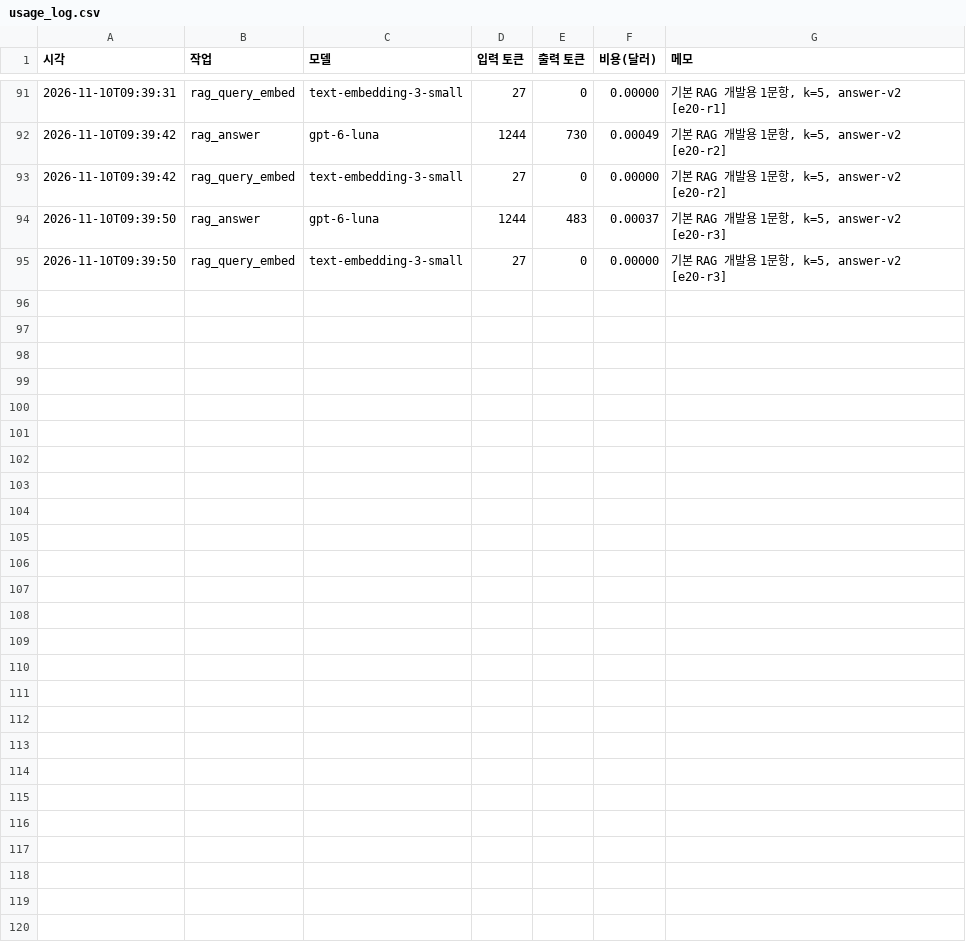
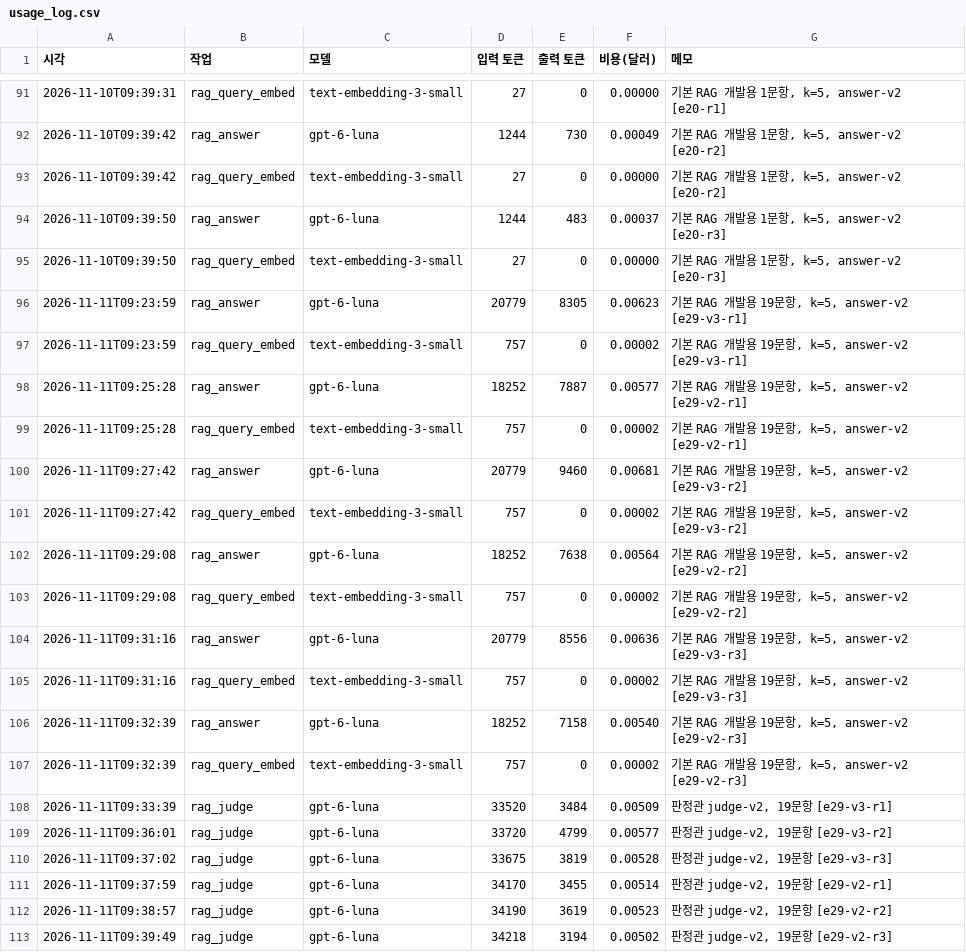
Before and after one commit to soyim04/grad-guide, a CSV file: eval/usage_log.csv, drawn as a sheet; only a part is shown, gaps mark what is left out.

```diff
--- a/eval/usage_log.csv
+++ b/eval/usage_log.csv
@@ -95 +95,19 @@
 2026-11-10T09:39:50,rag_query_embed,text-embedding-3-small,27,0,0.00000,"기본 RAG 개발용 1문항, k=5, answer-v2 [e20-r3]"
+2026-11-11T09:23:59,rag_answer,gpt-6-luna,20779,8305,0.00623,"기본 RAG 개발용 19문항, k=5, answer-v2 [e29-v3-r1]"
+2026-11-11T09:23:59,rag_query_embed,text-embedding-3-small,757,0,0.00002,"기본 RAG 개발용 19문항, k=5, answer-v2 [e29-v3-r1]"
+2026-11-11T09:25:28,rag_answer,gpt-6-luna,18252,7887,0.00577,"기본 RAG 개발용 19문항, k=5, answer-v2 [e29-v2-r1]"
+2026-11-11T09:25:28,rag_query_embed,text-embedding-3-small,757,0,0.00002,"기본 RAG 개발용 19문항, k=5, answer-v2 [e29-v2-r1]"
+2026-11-11T09:27:42,rag_answer,gpt-6-luna,20779,9460,0.00681,"기본 RAG 개발용 19문항, k=5, answer-v2 [e29-v3-r2]"
+2026-11-11T09:27:42,rag_query_embed,text-embedding-3-small,757,0,0.00002,"기본 RAG 개발용 19문항, k=5, answer-v2 [e29-v3-r2]"
+2026-11-11T09:29:08,rag_answer,gpt-6-luna,18252,7638,0.00564,"기본 RAG 개발용 19문항, k=5, answer-v2 [e29-v2-r2]"
+2026-11-11T09:29:08,rag_query_embed,text-embedding-3-small,757,0,0.00002,"기본 RAG 개발용 19문항, k=5, answer-v2 [e29-v2-r2]"
+2026-11-11T09:31:16,rag_answer,gpt-6-luna,20779,8556,0.00636,"기본 RAG 개발용 19문항, k=5, answer-v2 [e29-v3-r3]"
+2026-11-11T09:31:16,rag_query_embed,text-embedding-3-small,757,0,0.00002,"기본 RAG 개발용 19문항, k=5, answer-v2 [e29-v3-r3]"
+2026-11-11T09:32:39,rag_answer,gpt-6-luna,18252,7158,0.00540,"기본 RAG 개발용 19문항, k=5, answer-v2 [e29-v2-r3]"
+2026-11-11T09:32:39,rag_query_embed,text-embedding-3-small,757,0,0.00002,"기본 RAG 개발용 19문항, k=5, answer-v2 [e29-v2-r3]"
+2026-11-11T09:33:39,rag_judge,gpt-6-luna,33520,3484,0.00509,"판정관 judge-v2, 19문항 [e29-v3-r1]"
+2026-11-11T09:36:01,rag_judge,gpt-6-luna,33720,4799,0.00577,"판정관 judge-v2, 19문항 [e29-v3-r2]"
+2026-11-11T09:37:02,rag_judge,gpt-6-luna,33675,3819,0.00528,"판정관 judge-v2, 19문항 [e29-v3-r3]"
+2026-11-11T09:37:59,rag_judge,gpt-6-luna,34170,3455,0.00514,"판정관 judge-v2, 19문항 [e29-v2-r1]"
+2026-11-11T09:38:57,rag_judge,gpt-6-luna,34190,3619,0.00523,"판정관 judge-v2, 19문항 [e29-v2-r2]"
+2026-11-11T09:39:49,rag_judge,gpt-6-luna,34218,3194,0.00502,"판정관 judge-v2, 19문항 [e29-v2-r3]"
```
Also changed, not shown: eval/experiments.csv, 25 other files.
